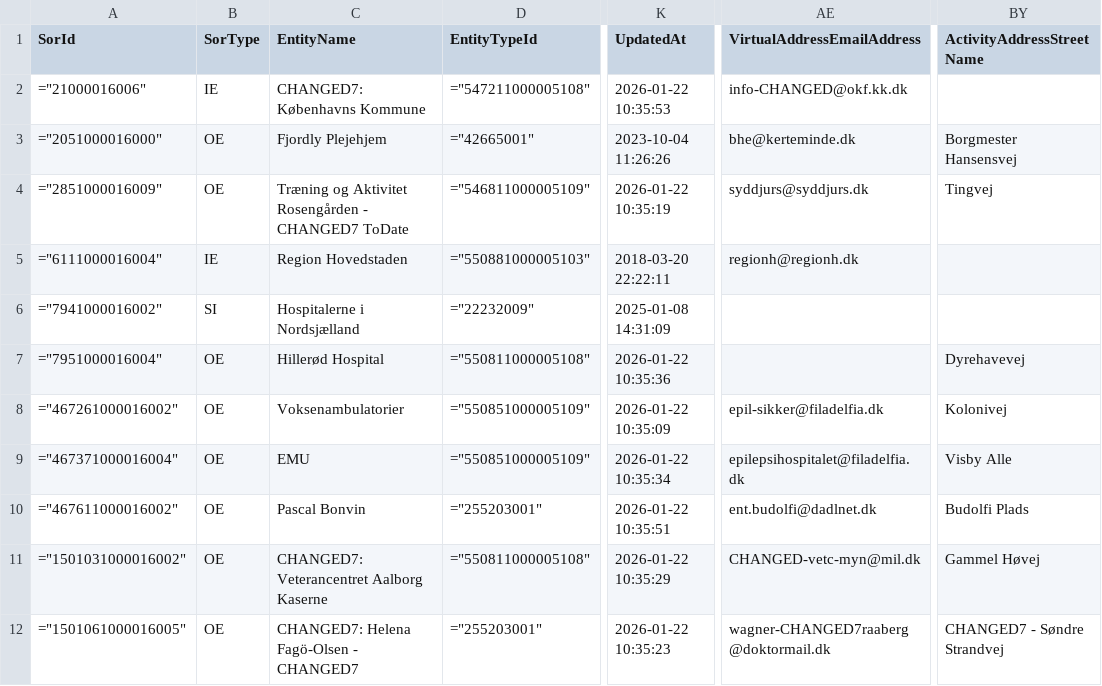
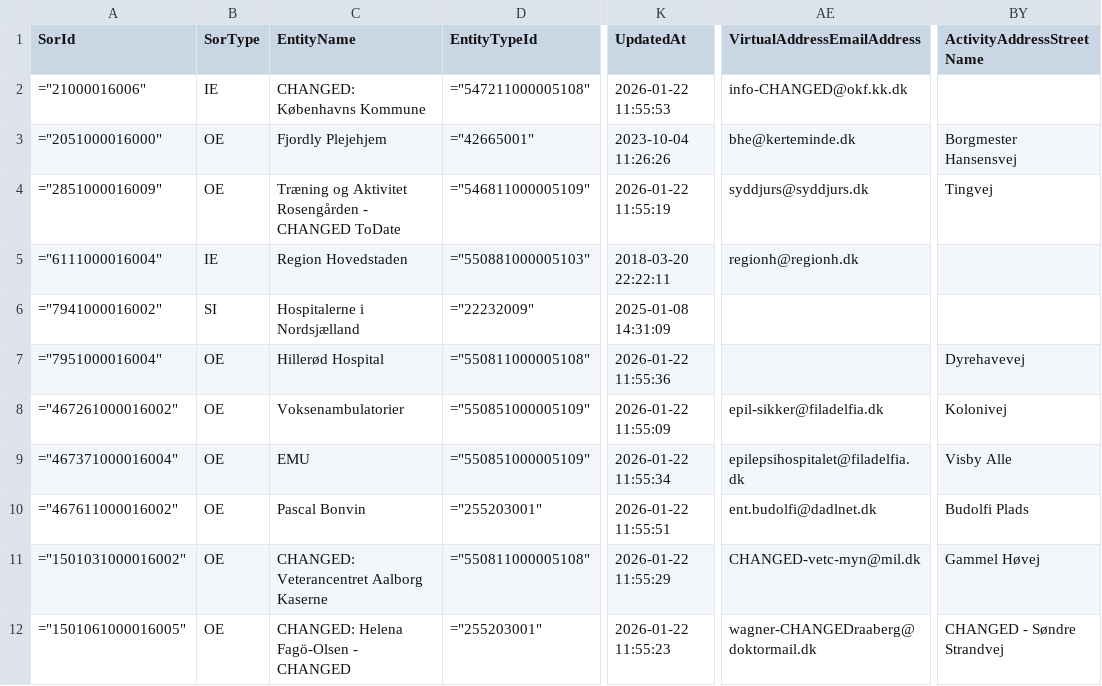
Before and after one commit to wez-kmd/sor, a CSV file: CHANGED DATA/SorEntity_daily_11.csv, drawn as a sheet; only a part is shown, gaps mark what is left out; the diff names each change by its address in the sheet, - before the commit and + after, or states it on an @@ line.

Commit message:
2026-01-22 11:55:

```diff
--- a/CHANGED DATA/SorEntity_daily_11.csv
+++ b/CHANGED DATA/SorEntity_daily_11.csv
-C2 (EntityName): CHANGED7: Københavns Kommune
+C2 (EntityName): CHANGED: Københavns Kommune
-K2 (UpdatedAt): 2026-01-22 10:35:53
+K2 (UpdatedAt): 2026-01-22 11:55:53
-C4 (EntityName): …Rosengården - CHANGED7 ToDate
+C4 (EntityName): …Rosengården - CHANGED ToDate
-K4 (UpdatedAt): 2026-01-22 10:35:19
+K4 (UpdatedAt): 2026-01-22 11:55:19
-K7 (UpdatedAt): 2026-01-22 10:35:36
+K7 (UpdatedAt): 2026-01-22 11:55:36
-K8 (UpdatedAt): 2026-01-22 10:35:09
+K8 (UpdatedAt): 2026-01-22 11:55:09
-K9 (UpdatedAt): 2026-01-22 10:35:34
+K9 (UpdatedAt): 2026-01-22 11:55:34
-K10 (UpdatedAt): 2026-01-22 10:35:51
+K10 (UpdatedAt): 2026-01-22 11:55:51
-C11 (EntityName): CHANGED7: Veterancentret Aalborg Kaserne
+C11 (EntityName): CHANGED: Veterancentret Aalborg Kaserne
-K11 (UpdatedAt): 2026-01-22 10:35:29
+K11 (UpdatedAt): 2026-01-22 11:55:29
-C12 (EntityName): CHANGED7: Helena Fagö-Olsen - CHANGED7
+C12 (EntityName): CHANGED: Helena Fagö-Olsen - CHANGED
-K12 (UpdatedAt): 2026-01-22 10:35:23
+K12 (UpdatedAt): 2026-01-22 11:55:23
-AE12 (VirtualAddressEmailAddress): wagner-CHANGED7raaberg@doktormail.dk
+AE12 (VirtualAddressEmailAddress): wagner-CHANGEDraaberg@doktormail.dk
-BY12 (ActivityAddressStreetName): CHANGED7 - Søndre Strandvej
+BY12 (ActivityAddressStreetName): CHANGED - Søndre Strandvej
```
